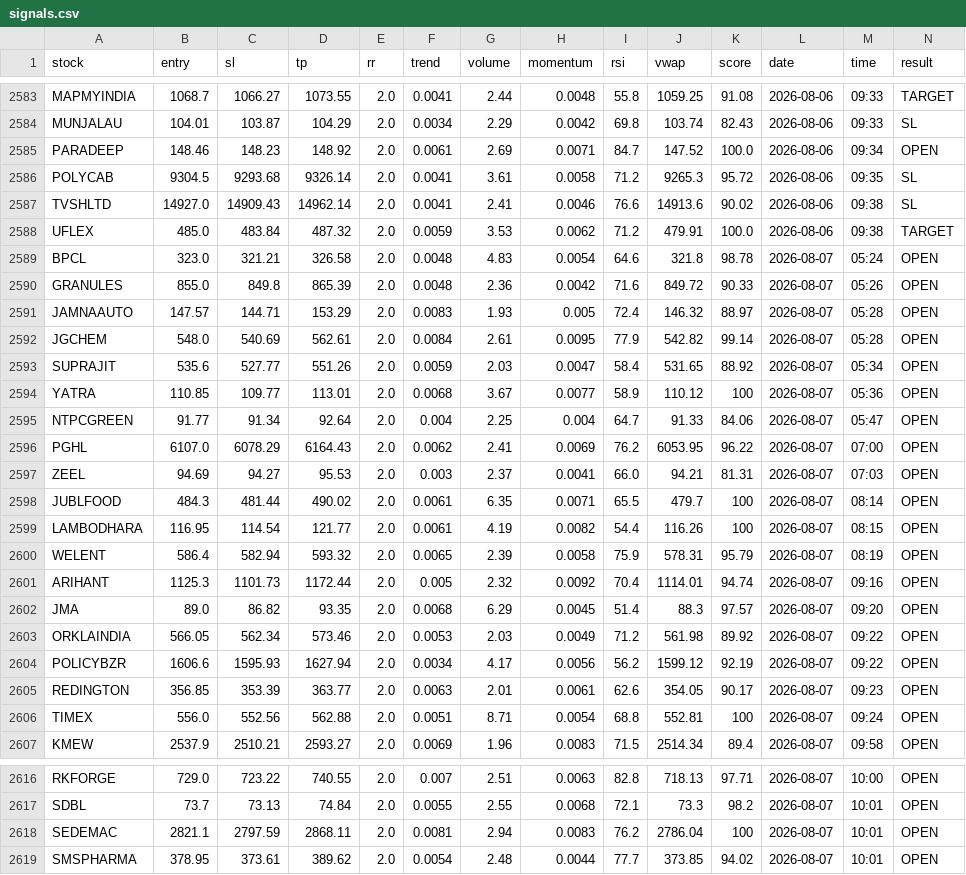
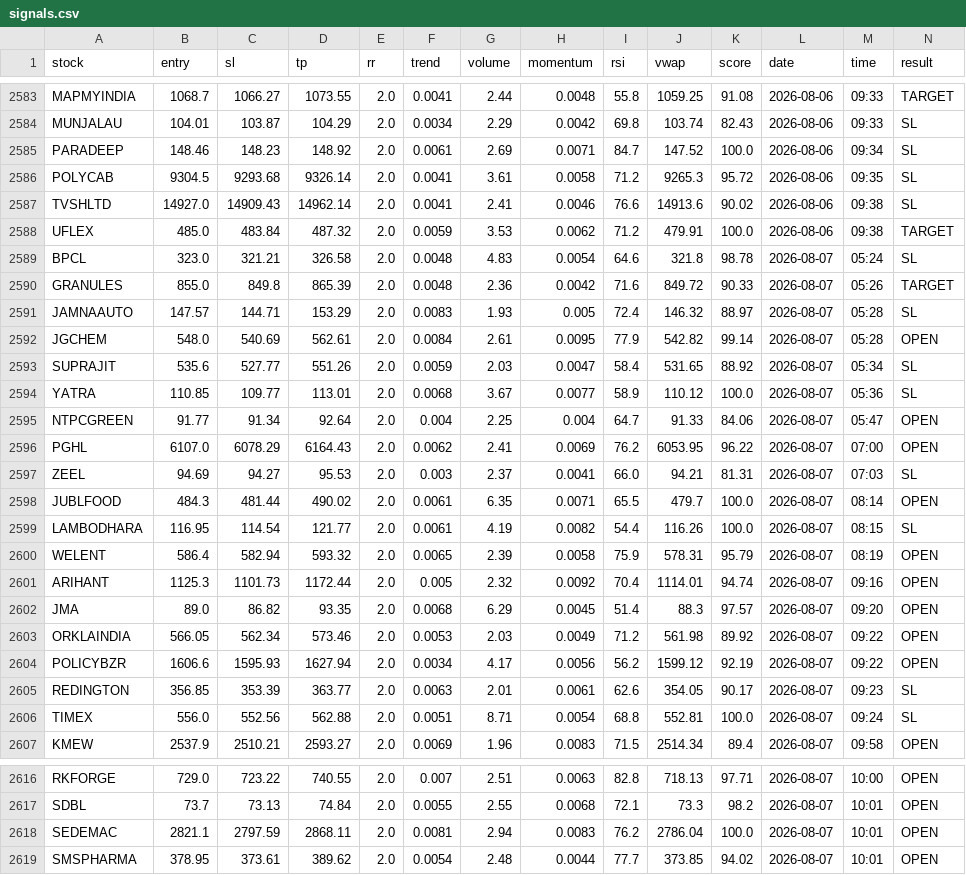
Before and after one commit to manjunathashtagi/Trading-Radar, a CSV file: data/signals.csv, drawn as a sheet; only a part is shown, gaps mark what is left out.

```diff
--- a/data/signals.csv
+++ b/data/signals.csv
@@ -2584,3 +2584,3 @@ MAPMYINDIA,1068.7,1066.27,1073.55,2.0,0.0041,2.44,0.0048,55.8,1059.25,91.08,2026
 MUNJALAU,104.01,103.87,104.29,2.0,0.0034,2.29,0.0042,69.8,103.74,82.43,2026-08-06,09:33,SL
-PARADEEP,148.46,148.23,148.92,2.0,0.0061,2.69,0.0071,84.7,147.52,100.0,2026-08-06,09:34,OPEN
+PARADEEP,148.46,148.23,148.92,2.0,0.0061,2.69,0.0071,84.7,147.52,100.0,2026-08-06,09:34,SL
 POLYCAB,9304.5,9293.68,9326.14,2.0,0.0041,3.61,0.0058,71.2,9265.3,95.72,2026-08-06,09:35,SL
@@ -2588,13 +2588,13 @@ TVSHLTD,14927.0,14909.43,14962.14,2.0,0.0041,2.41,0.0046,76.6,14913.6,90.02,2026
 UFLEX,485.0,483.84,487.32,2.0,0.0059,3.53,0.0062,71.2,479.91,100.0,2026-08-06,09:38,TARGET
-BPCL,323.0,321.21,326.58,2.0,0.0048,4.83,0.0054,64.6,321.8,98.78,2026-08-07,05:24,OPEN
-GRANULES,855.0,849.8,865.39,2.0,0.0048,2.36,0.0042,71.6,849.72,90.33,2026-08-07,05:26,OPEN
-JAMNAAUTO,147.57,144.71,153.29,2.0,0.0083,1.93,0.005,72.4,146.32,88.97,2026-08-07,05:28,OPEN
+BPCL,323.0,321.21,326.58,2.0,0.0048,4.83,0.0054,64.6,321.8,98.78,2026-08-07,05:24,SL
+GRANULES,855.0,849.8,865.39,2.0,0.0048,2.36,0.0042,71.6,849.72,90.33,2026-08-07,05:26,TARGET
+JAMNAAUTO,147.57,144.71,153.29,2.0,0.0083,1.93,0.005,72.4,146.32,88.97,2026-08-07,05:28,SL
 JGCHEM,548.0,540.69,562.61,2.0,0.0084,2.61,0.0095,77.9,542.82,99.14,2026-08-07,05:28,OPEN
-SUPRAJIT,535.6,527.77,551.26,2.0,0.0059,2.03,0.0047,58.4,531.65,88.92,2026-08-07,05:34,OPEN
-YATRA,110.85,109.77,113.01,2.0,0.0068,3.67,0.0077,58.9,110.12,100,2026-08-07,05:36,OPEN
+SUPRAJIT,535.6,527.77,551.26,2.0,0.0059,2.03,0.0047,58.4,531.65,88.92,2026-08-07,05:34,SL
+YATRA,110.85,109.77,113.01,2.0,0.0068,3.67,0.0077,58.9,110.12,100.0,2026-08-07,05:36,SL
 NTPCGREEN,91.77,91.34,92.64,2.0,0.004,2.25,0.004,64.7,91.33,84.06,2026-08-07,05:47,OPEN
 PGHL,6107.0,6078.29,6164.43,2.0,0.0062,2.41,0.0069,76.2,6053.95,96.22,2026-08-07,07:00,OPEN
-ZEEL,94.69,94.27,95.53,2.0,0.003,2.37,0.0041,66.0,94.21,81.31,2026-08-07,07:03,OPEN
-JUBLFOOD,484.3,481.44,490.02,2.0,0.0061,6.35,0.0071,65.5,479.7,100,2026-08-07,08:14,OPEN
-LAMBODHARA,116.95,114.54,121.77,2.0,0.0061,4.19,0.0082,54.4,116.26,100,2026-08-07,08:15,OPEN
+ZEEL,94.69,94.27,95.53,2.0,0.003,2.37,0.0041,66.0,94.21,81.31,2026-08-07,07:03,SL
+JUBLFOOD,484.3,481.44,490.02,2.0,0.0061,6.35,0.0071,65.5,479.7,100.0,2026-08-07,08:14,OPEN
+LAMBODHARA,116.95,114.54,121.77,2.0,0.0061,4.19,0.0082,54.4,116.26,100.0,2026-08-07,08:15,SL
 WELENT,586.4,582.94,593.32,2.0,0.0065,2.39,0.0058,75.9,578.31,95.79,2026-08-07,08:19,OPEN
@@ -2604,4 +2604,4 @@ ORKLAINDIA,566.05,562.34,573.46,2.0,0.0053,2.03,0.0049,71.2,561.98,89.92,2026-08
 POLICYBZR,1606.6,1595.93,1627.94,2.0,0.0034,4.17,0.0056,56.2,1599.12,92.19,2026-08-07,09:22,OPEN
-REDINGTON,356.85,353.39,363.77,2.0,0.0063,2.01,0.0061,62.6,354.05,90.17,2026-08-07,09:23,OPEN
-TIMEX,556.0,552.56,562.88,2.0,0.0051,8.71,0.0054,68.8,552.81,100,2026-08-07,09:24,OPEN
+REDINGTON,356.85,353.39,363.77,2.0,0.0063,2.01,0.0061,62.6,354.05,90.17,2026-08-07,09:23,SL
+TIMEX,556.0,552.56,562.88,2.0,0.0051,8.71,0.0054,68.8,552.81,100.0,2026-08-07,09:24,SL
 KMEW,2537.9,2510.21,2593.27,2.0,0.0069,1.96,0.0083,71.5,2514.34,89.4,2026-08-07,09:58,OPEN
@@ -2617,3 +2617,3 @@ RKFORGE,729.0,723.22,740.55,2.0,0.007,2.51,0.0063,82.8,718.13,97.71,2026-08-07,1
 SDBL,73.7,73.13,74.84,2.0,0.0055,2.55,0.0068,72.1,73.3,98.2,2026-08-07,10:01,OPEN
-SEDEMAC,2821.1,2797.59,2868.11,2.0,0.0081,2.94,0.0083,76.2,2786.04,100,2026-08-07,10:01,OPEN
+SEDEMAC,2821.1,2797.59,2868.11,2.0,0.0081,2.94,0.0083,76.2,2786.04,100.0,2026-08-07,10:01,OPEN
 SMSPHARMA,378.95,373.61,389.62,2.0,0.0054,2.48,0.0044,77.7,373.85,94.02,2026-08-07,10:01,OPEN
```
Also changed, not shown: 1 other file.
